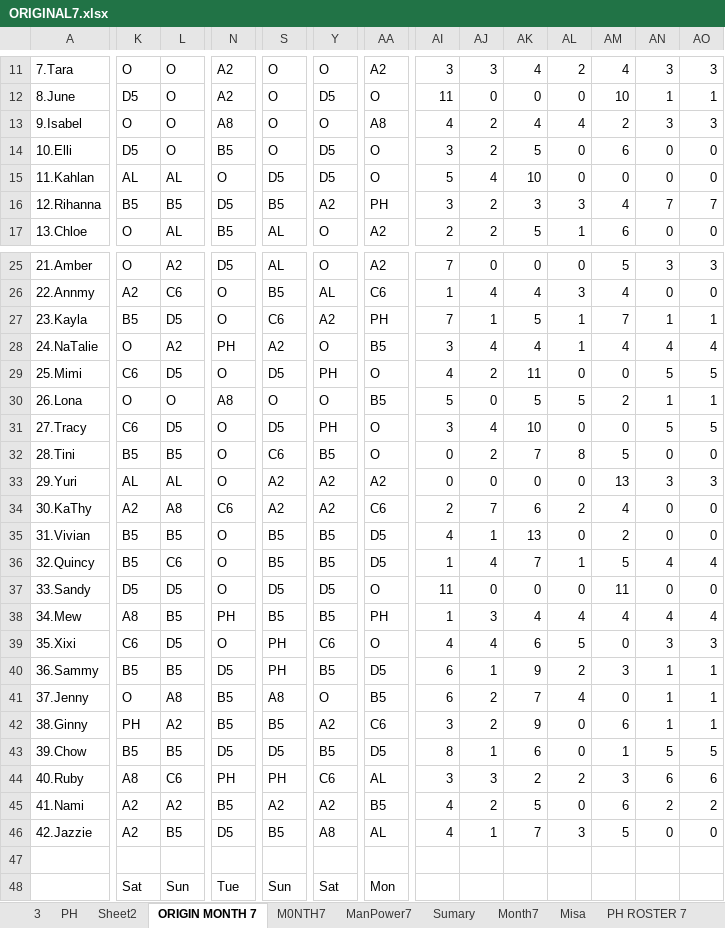
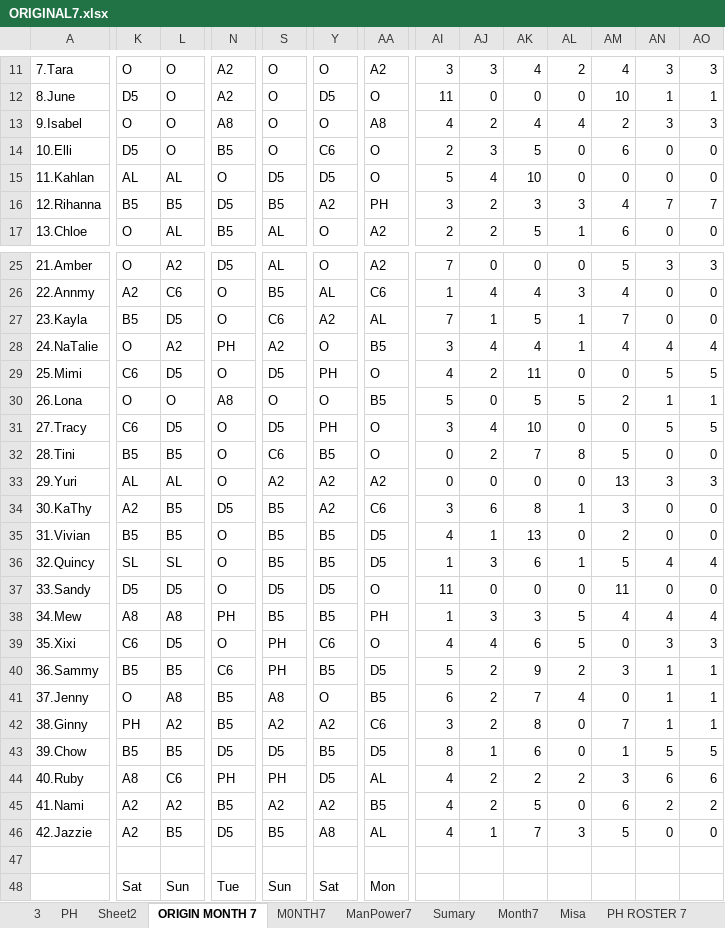
Before and after one commit to Chats-club/roter-ga, an Excel workbook: uploads/ORIGINAL7.xlsx, sheet ORIGIN MONTH 7, drawn as a sheet; only a part is shown, gaps mark what is left out; values as stored, in another font and other column widths than the file's, no cell formats; charts and pictures and conditional formats not drawn; the diff covers the shown part only; the diff names each change by its address in the sheet, - before the commit and + after, or states it on an @@ line.

```diff
--- a/uploads/ORIGINAL7.xlsx (sheet ORIGIN MONTH 7)
+++ b/uploads/ORIGINAL7.xlsx (sheet ORIGIN MONTH 7)
-Y14: D5
+Y14: C6
-AI14: 3
+AI14: 2
-AJ14: 2
+AJ14: 3
-AA27: PH
+AA27: AL
-AN27: 1
+AN27: 0
-AO27: 1
+AO27: 0
-L34: A8
+L34: B5
-N34: C6
+N34: D5
-S34: A2
+S34: B5
-AI34: 2
+AI34: 3
-AJ34: 7
+AJ34: 6
-AK34: 6
+AK34: 8
-AL34: 2
+AL34: 1
-AM34: 4
+AM34: 3
-K36: B5
+K36: SL
-L36: C6
+L36: SL
-AJ36: 4
+AJ36: 3
-AK36: 7
+AK36: 6
-L38: B5
+L38: A8
-AK38: 4
+AK38: 3
-AL38: 4
+AL38: 5
-N40: D5
+N40: C6
-AI40: 6
+AI40: 5
-AJ40: 1
+AJ40: 2
-S42: B5
+S42: A2
-AK42: 9
+AK42: 8
-AM42: 6
+AM42: 7
-Y44: C6
+Y44: D5
-AI44: 3
+AI44: 4
-AJ44: 3
+AJ44: 2
```
Also changed, not shown: 23 edited cells elsewhere in this sheet, sheet 3, sheet PH ROSTER 7, sheet ManPower7, sheet M0NTH7, sheet Month7, cell formats.
